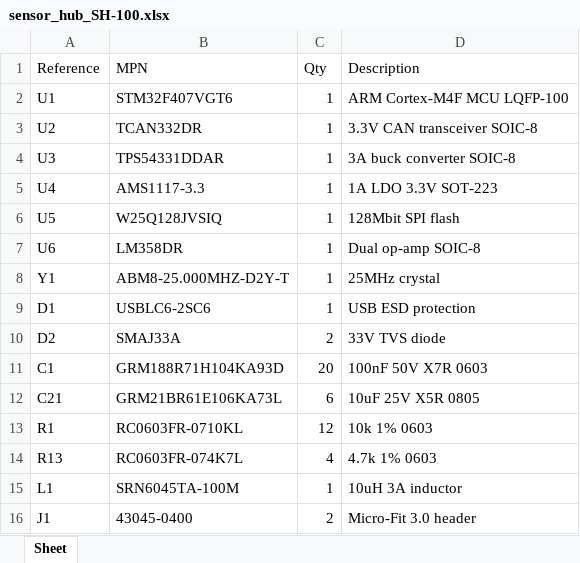
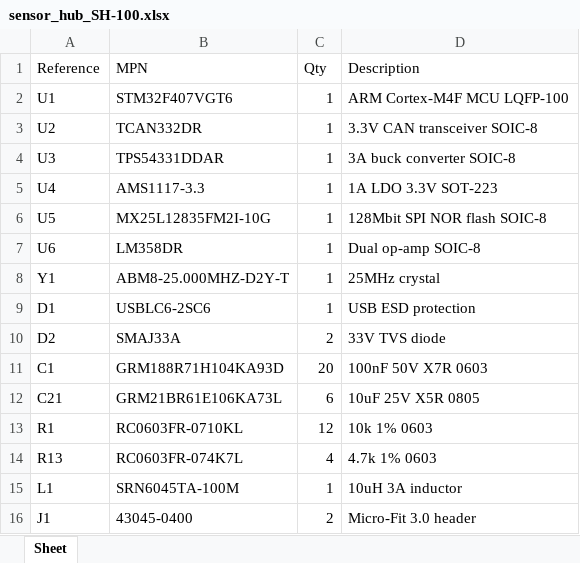
Before and after one commit to Abhiroop-hgv/CircuitMind, an Excel workbook: samples/sensor_hub_SH-100.xlsx, sheet Sheet, drawn as a sheet; values as stored, in another font and other column widths than the file's, no borders; the diff names each change by its address in the sheet, - before the commit and + after, or states it on an @@ line.

```diff
--- a/samples/sensor_hub_SH-100.xlsx (sheet Sheet)
+++ b/samples/sensor_hub_SH-100.xlsx (sheet Sheet)
-B6 (MPN): W25Q128JVSIQ
+B6 (MPN): MX25L12835FM2I-10G
-D6 (Description): 128Mbit SPI flash
+D6 (Description): 128Mbit SPI NOR flash SOIC-8
```
Also changed, not shown: 8 other files.
